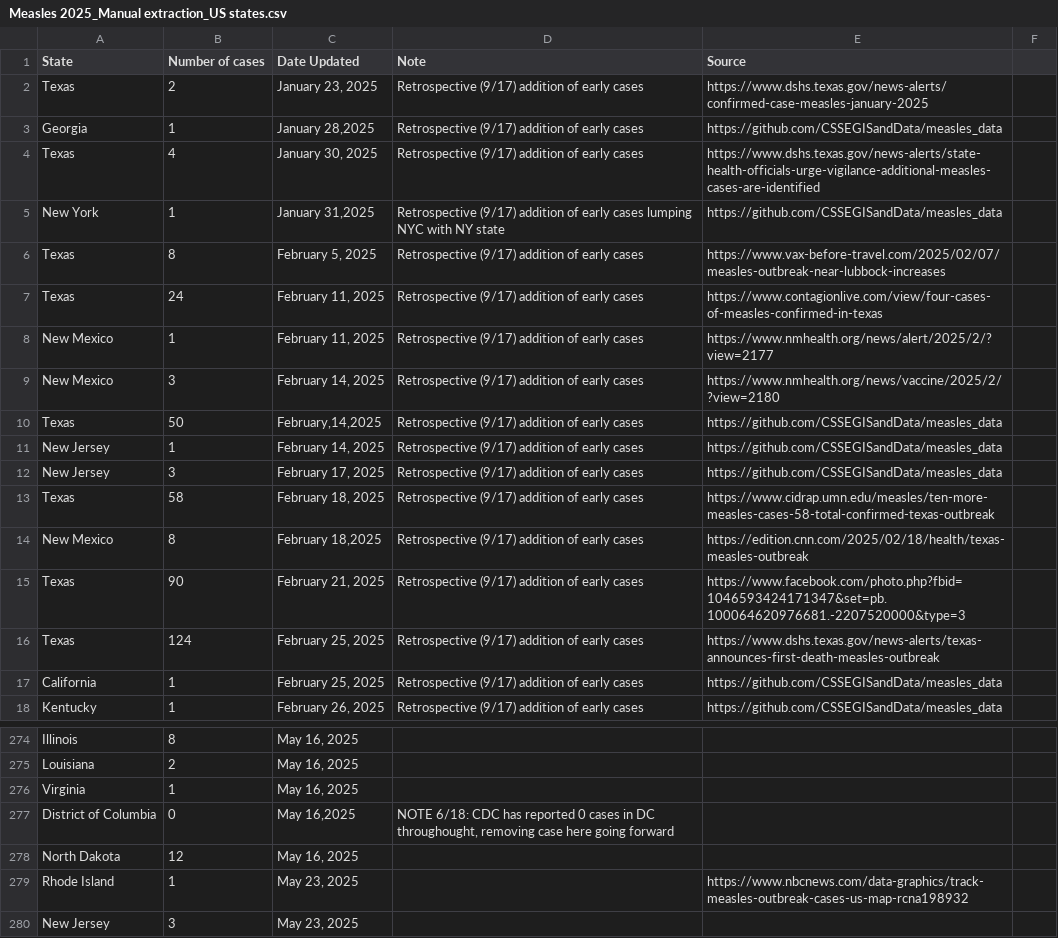
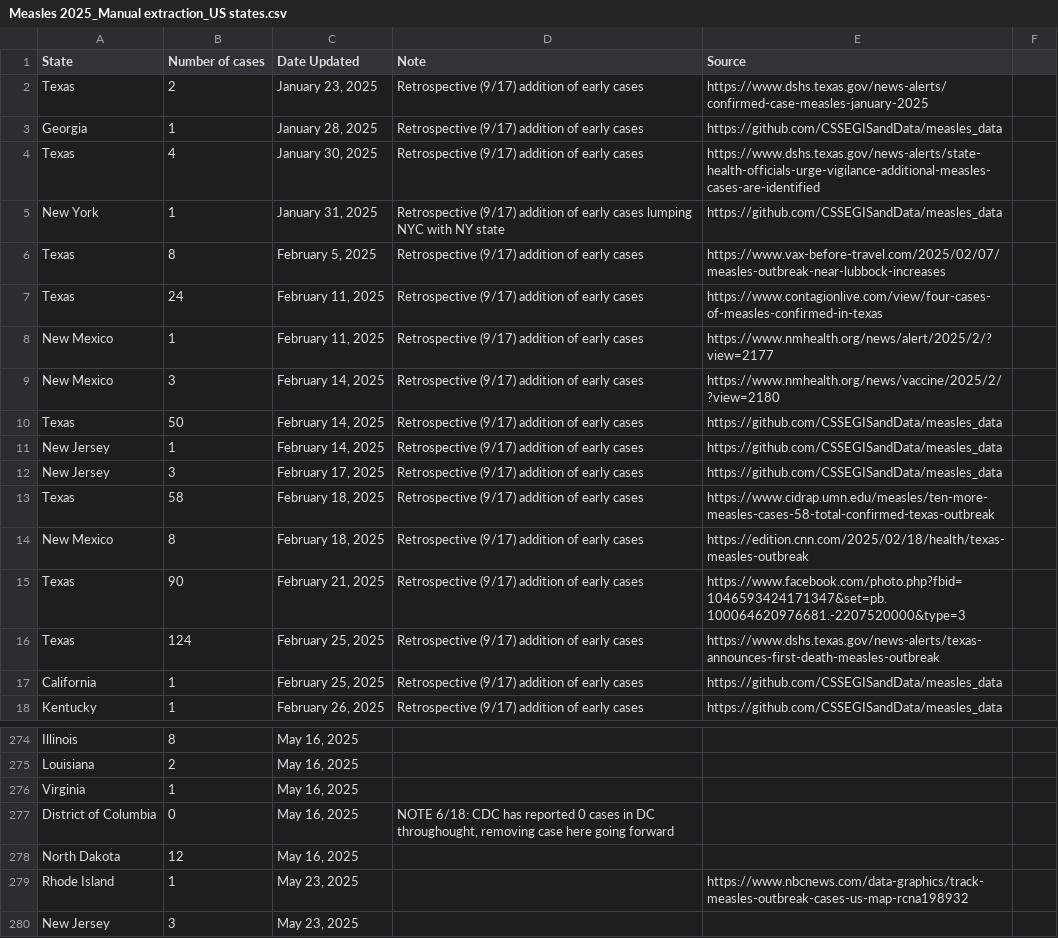
Before and after one commit to ehulland/measles_TX, a CSV file: Data/Measles 2025_Manual extraction_US states.csv, drawn as a sheet; only a part is shown, gaps mark what is left out.

Commit message:
Update Measles 2025_Manual extraction_US states.csv
fixing date typos

```diff
--- a/Data/Measles 2025_Manual extraction_US states.csv
+++ b/Data/Measles 2025_Manual extraction_US states.csv
@@ -2,5 +2,5 @@ State,Number of cases,Date Updated,Note,Source,
 Texas,2,"January 23, 2025","Retrospective (9/17) addition of early cases",https://www.dshs.texas.gov/news-alerts/confirmed-case-measles-january-2025,
-Georgia,1,"January 28,2025","Retrospective (9/17) addition of early cases",https://github.com/CSSEGISandData/measles_data,
+Georgia,1,"January 28, 2025","Retrospective (9/17) addition of early cases",https://github.com/CSSEGISandData/measles_data,
 Texas,4,"January 30, 2025","Retrospective (9/17) addition of early cases",https://www.dshs.texas.gov/news-alerts/state-health-officials-urge-vigilance-additional-measles-cases-are-identified,
-New York,1,"January 31,2025","Retrospective (9/17) addition of early cases lumping NYC with NY state",https://github.com/CSSEGISandData/measles_data,
+New York,1,"January 31, 2025","Retrospective (9/17) addition of early cases lumping NYC with NY state",https://github.com/CSSEGISandData/measles_data,
 Texas,8,"February 5, 2025","Retrospective (9/17) addition of early cases",https://www.vax-before-travel.com/2025/02/07/measles-outbreak-near-lubbock-increases,
@@ -9,3 +9,3 @@ New Mexico,1,"February 11, 2025","Retrospective (9/17) addition of early cases",
 New Mexico,3,"February 14, 2025","Retrospective (9/17) addition of early cases",https://www.nmhealth.org/news/vaccine/2025/2/?view=2180,
-Texas,50,"February,14,2025","Retrospective (9/17) addition of early cases",https://github.com/CSSEGISandData/measles_data,
+Texas,50,"February 14, 2025","Retrospective (9/17) addition of early cases",https://github.com/CSSEGISandData/measles_data,
 New Jersey,1,"February 14, 2025","Retrospective (9/17) addition of early cases",https://github.com/CSSEGISandData/measles_data,
@@ -13,3 +13,3 @@ New Jersey,3,"February 17, 2025","Retrospective (9/17) addition of early cases",
 Texas,58,"February 18, 2025","Retrospective (9/17) addition of early cases",https://www.cidrap.umn.edu/measles/ten-more-measles-cases-58-total-confirmed-texas-outbreak,
-New Mexico,8,"February 18,2025","Retrospective (9/17) addition of early cases",https://edition.cnn.com/2025/02/18/health/texas-measles-outbreak,
+New Mexico,8,"February 18, 2025","Retrospective (9/17) addition of early cases",https://edition.cnn.com/2025/02/18/health/texas-measles-outbreak,
 Texas,90,"February 21, 2025","Retrospective (9/17) addition of early cases",https://www.facebook.com/photo.php?fbid=1046593424171347&set=pb.100064620976681.-2207520000&type=3,
@@ -276,3 +276,3 @@ Louisiana,2,"May 16, 2025",,,
 Virginia,1,"May 16, 2025",,,
-District of Columbia,0,"May 16,2025","NOTE 6/18: CDC has reported 0 cases in DC throughought, removing case here going forward",,
+District of Columbia,0,"May 16, 2025","NOTE 6/18: CDC has reported 0 cases in DC throughought, removing case here going forward",,
 North Dakota,12,"May 16, 2025",,,
```
